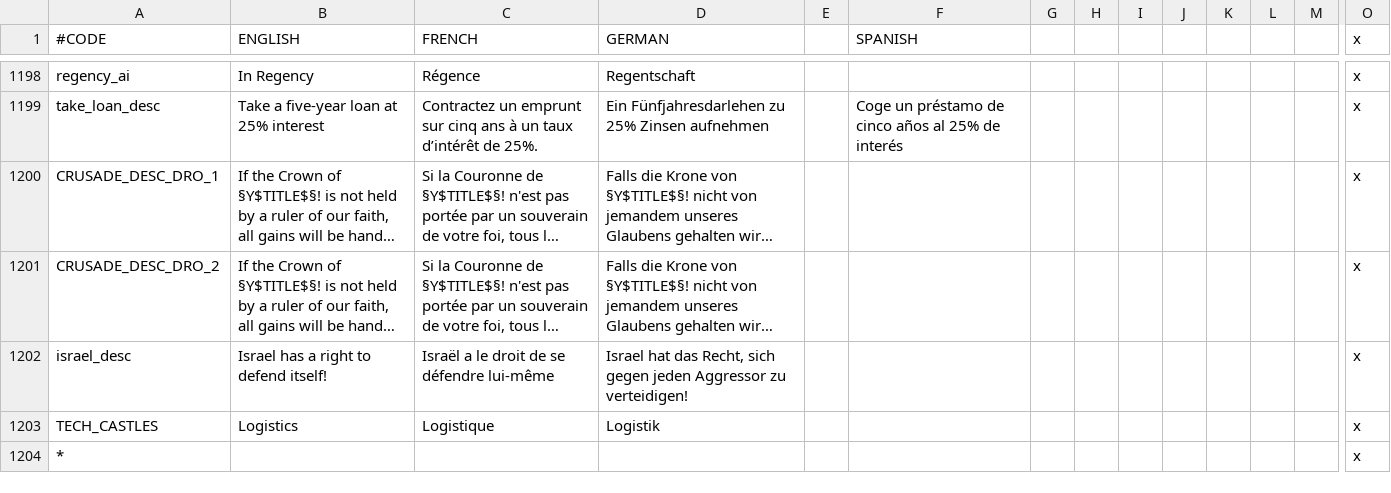
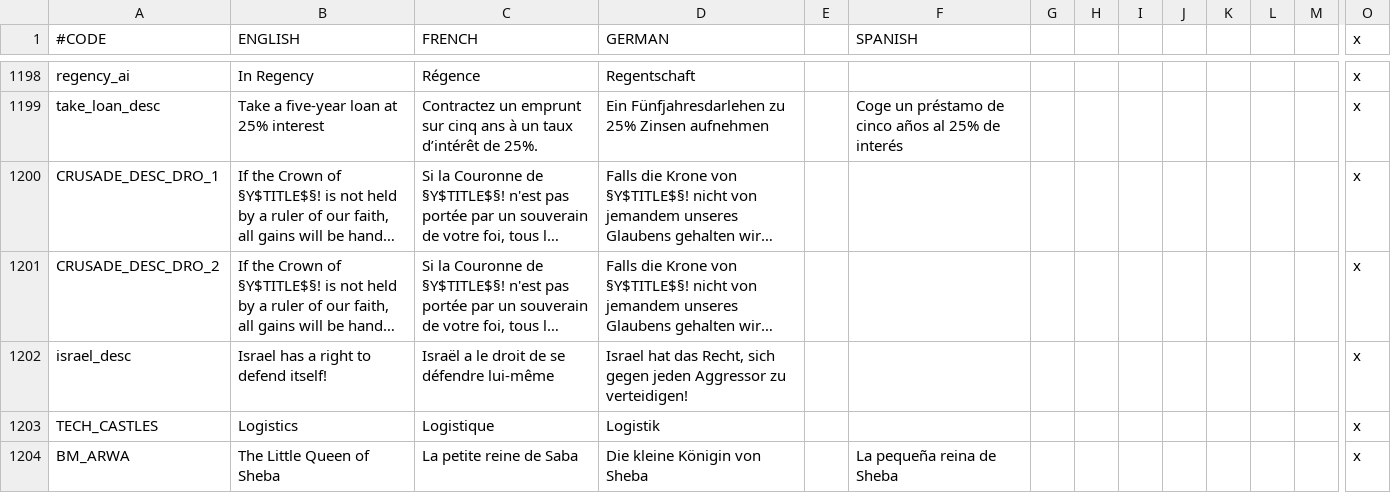
Before and after one commit to localiser/CK2Plus-Core, a CSV file: CK2Plus/localisation/0_text.csv, drawn as a sheet; only a part is shown, gaps mark what is left out; the shorter side is filled out with more unchanged rows; long unchanged cells end in …; rows hold the shown columns only; the diff covers the shown part only; the diff names each change by its address in the sheet, - before the commit and + after, or states it on an @@ line.

Commit message:
2.02:zeress:7 Yemen Bookmark + fix for Issue #28
History was expanded to better accommodate the new bookmark.
Additionally an erroneous marriage link between Arwa (1000250005) and
her father. Finally accommodated these changed into the Divided Muslims
scenario.

```diff
--- a/CK2Plus/localisation/0_text.csv
+++ b/CK2Plus/localisation/0_text.csv
+row 1204: BM_ARWA | The Little Queen of Sheba | La petite reine de Saba | Die kleine Königin von Sheba |  | La pequeña reina de Sheba |  |  |  |  |  |  |  | x
```
Also changed, not shown: 1 added row elsewhere in this file, 8 other files.
